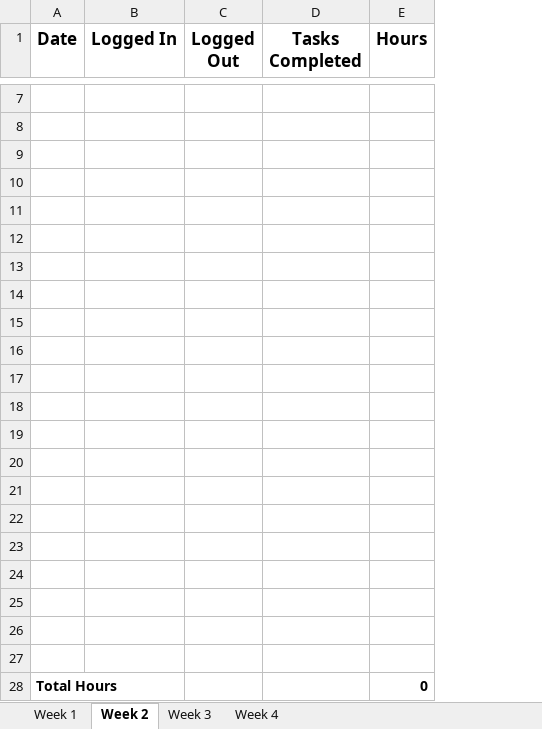
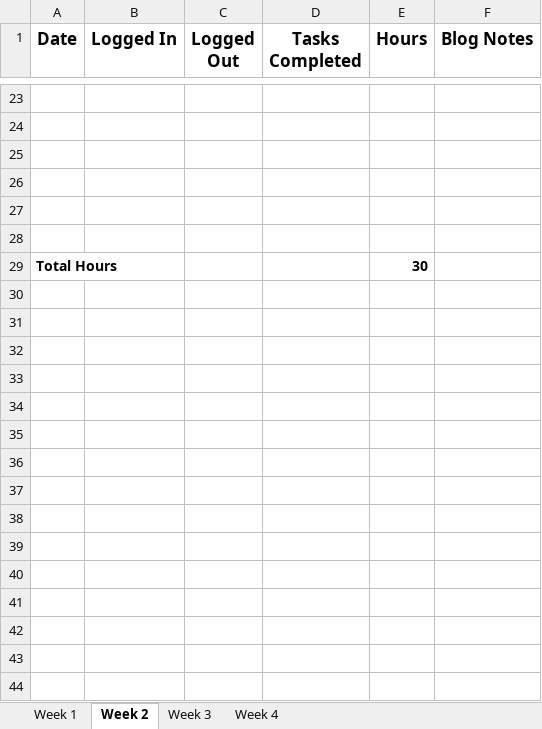
Before and after one commit to NinaTanneberger/studio3, an Excel workbook: documentation/Hours Logbook.xlsx, sheet Week 2, drawn as a sheet; only a part is shown, gaps mark what is left out; values as stored, in another font and other column widths than the file's, no borders; removed rows and columns are numbered as before the commit, all else as after; the diff covers the shown part only; the diff names each change by its address in the sheet, - before the commit and + after, or states it on an @@ line.

Commit message:
Week 2 docs

```diff
--- a/documentation/Hours Logbook.xlsx (sheet Week 2)
+++ b/documentation/Hours Logbook.xlsx (sheet Week 2)
+column F (Blog Notes), empty
-row 13: (empty)
-row 14: (empty)
-row 15: (empty)
-row 16: (empty)
-row 17: (empty)
-row 18: (empty)
-row 19: (empty)
-row 20: (empty)
-row 21: (empty)
-row 22: (empty)
-row 23: (empty)
-row 24: (empty)
-row 25: (empty)
-row 26: (empty)
-row 27: (empty)
-E29 (Hours): 0
+E29 (Hours): 30
```
Also changed, not shown: 16 added rows elsewhere in this sheet, 3 other files.
